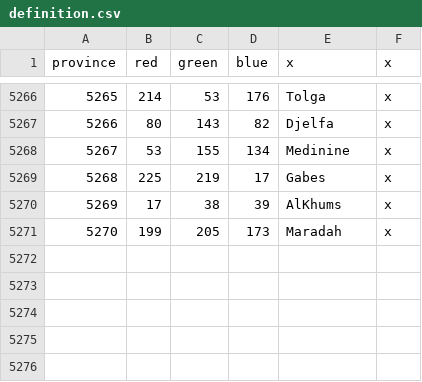
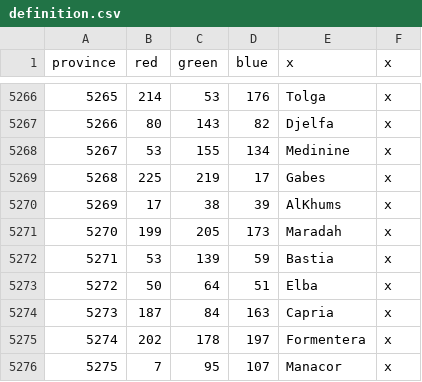
Before and after one commit to claivin/MoreReligions, a CSV file: map/definition.csv, drawn as a sheet; only a part is shown, gaps mark what is left out.

```diff
--- a/map/definition.csv
+++ b/map/definition.csv
@@ -5271 +5271,6 @@ province;red;green;blue;x;x
 5270;199;205;173;Maradah;x
+5271;53;139;59;Bastia;x
+5272;50;64;51;Elba;x
+5273;187;84;163;Capria;x
+5274;202;178;197;Formentera;x
+5275;7;95;107;Manacor;x
```
Also changed, not shown: map/adjacencies.csv, 15 other files.
